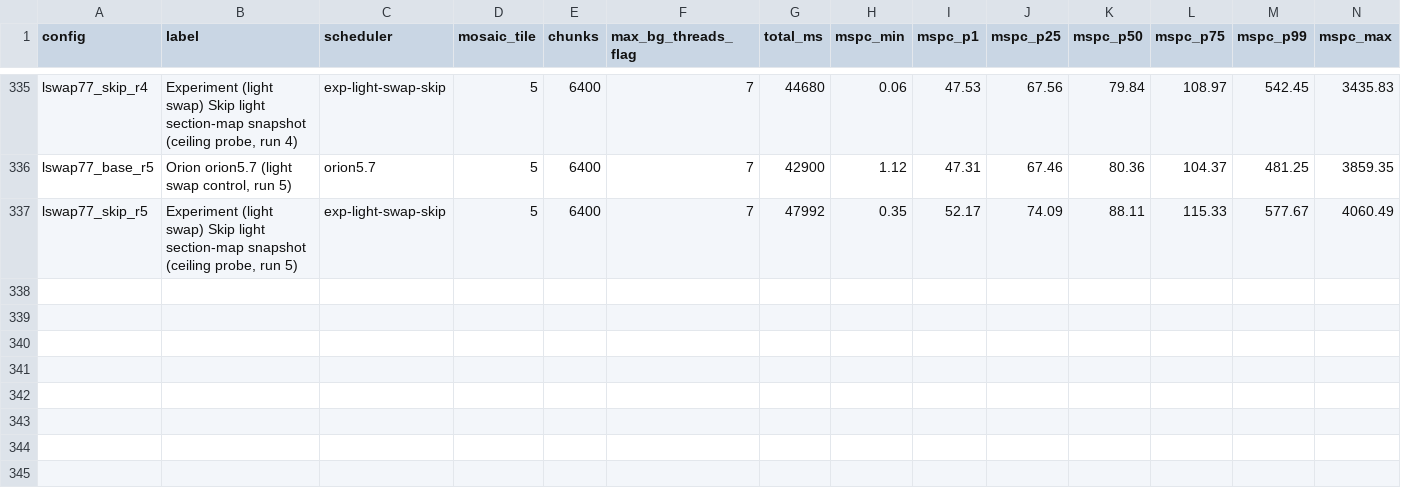
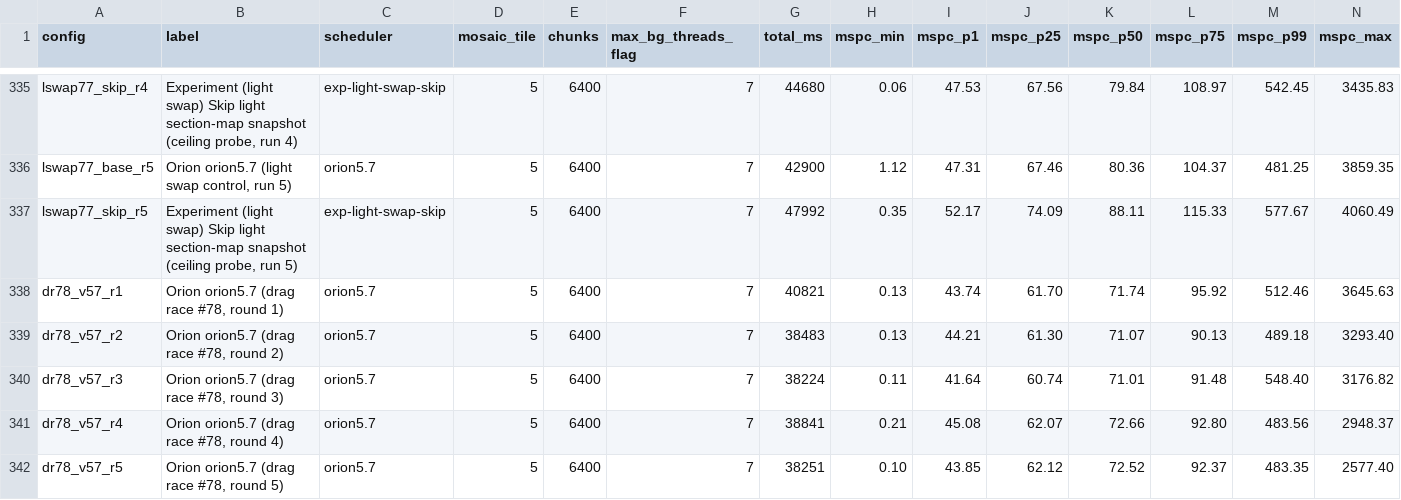
Before and after one commit to Earth1283/WorldgenD, a CSV file: findings/orion_results.csv, drawn as a sheet; only a part is shown, gaps mark what is left out.

```diff
--- a/findings/orion_results.csv
+++ b/findings/orion_results.csv
@@ -337 +337,6 @@ lswap77_base_r5,"Orion orion5.7 (light swap control, run 5)",orion5.7,5,6400,7,4
 lswap77_skip_r5,"Experiment (light swap) Skip light section-map snapshot (ceiling probe, run 5)",exp-light-swap-skip,5,6400,7,47992,0.35,52.17,74.09,88.11,115.33,577.67,4060.49
+dr78_v57_r1,"Orion orion5.7 (drag race #78, round 1)",orion5.7,5,6400,7,40821,0.13,43.74,61.70,71.74,95.92,512.46,3645.63
+dr78_v57_r2,"Orion orion5.7 (drag race #78, round 2)",orion5.7,5,6400,7,38483,0.13,44.21,61.30,71.07,90.13,489.18,3293.40
+dr78_v57_r3,"Orion orion5.7 (drag race #78, round 3)",orion5.7,5,6400,7,38224,0.11,41.64,60.74,71.01,91.48,548.40,3176.82
+dr78_v57_r4,"Orion orion5.7 (drag race #78, round 4)",orion5.7,5,6400,7,38841,0.21,45.08,62.07,72.66,92.80,483.56,2948.37
+dr78_v57_r5,"Orion orion5.7 (drag race #78, round 5)",orion5.7,5,6400,7,38251,0.10,43.85,62.12,72.52,92.37,483.35,2577.40
```
Also changed, not shown: findings/leaderboard_entries.csv, 14 other files.
